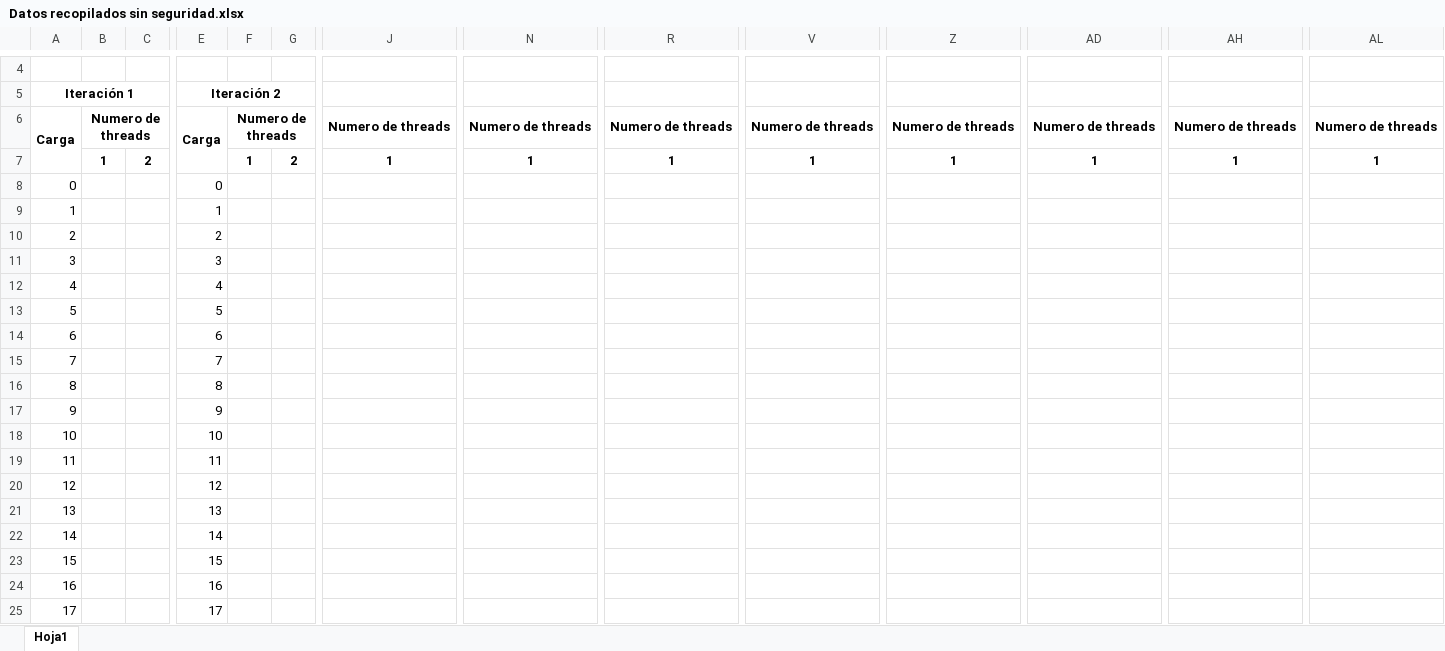
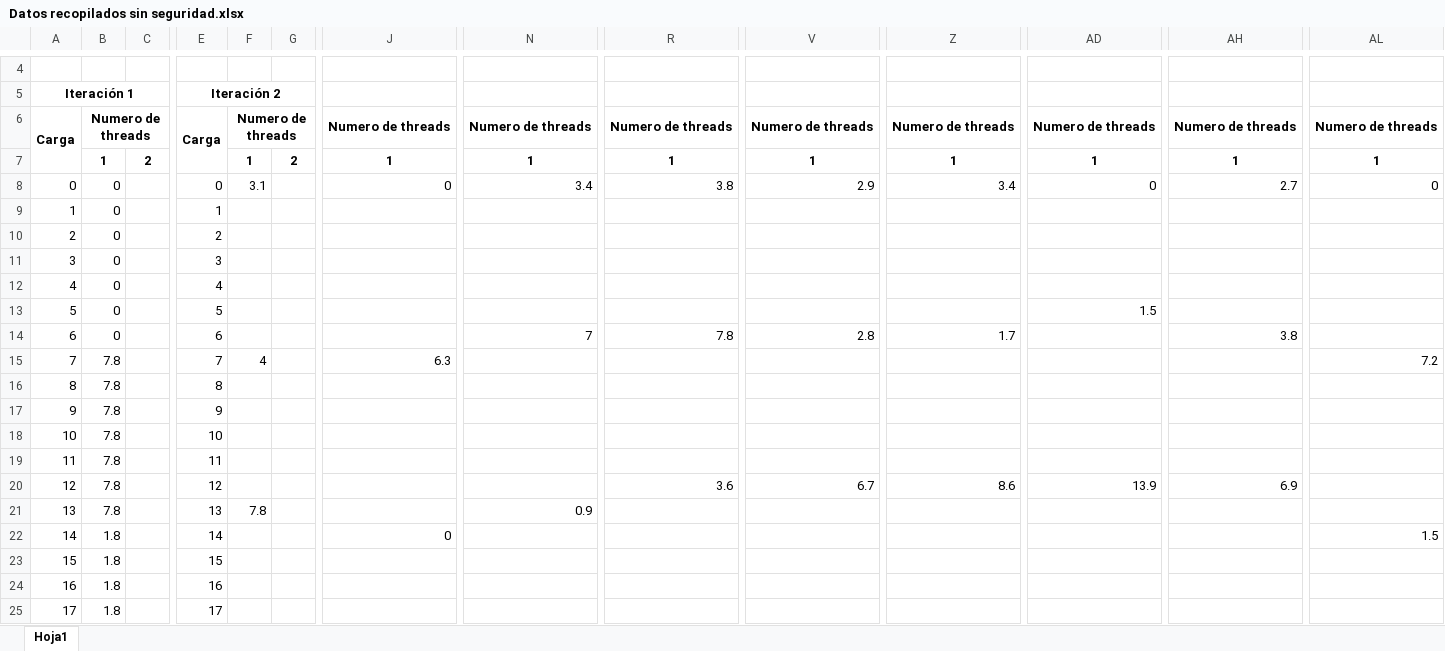
Before and after one commit to LeidyRomero/Caso2_transportes, an Excel workbook: docs/Caso 3/Datos recopilados sin seguridad.xlsx, sheet Hoja1, drawn as a sheet; only a part is shown, gaps mark what is left out; values as stored, in another font and other column widths than the file's, no borders; the diff covers the shown part only; the diff names each change by its address in the sheet, - before the commit and + after, or states it on an @@ line.

Commit message:
sin seguridad, documentos

```diff
--- a/docs/Caso 3/Datos recopilados sin seguridad.xlsx (sheet Hoja1)
+++ b/docs/Caso 3/Datos recopilados sin seguridad.xlsx (sheet Hoja1)
-B8:B14: (empty)
+B8:B14: 0
-F8: (empty)
+F8: 3.1
-J8: (empty)
+J8: 0
-N8: (empty)
+N8: 3.4
-R8: (empty)
+R8: 3.8
-V8: (empty)
+V8: 2.9
-Z8: (empty)
+Z8: 3.4
-AD8: (empty)
+AD8: 0
-AH8: (empty)
+AH8: 2.7
-AL8: (empty)
+AL8: 0
-AD13: (empty)
+AD13: 1.5
-N14: (empty)
+N14: 7
-R14: (empty)
+R14: 7.8
-V14: (empty)
+V14: 2.8
-Z14: (empty)
+Z14: 1.7
-AH14: (empty)
+AH14: 3.8
-B15:B21: (empty)
+B15:B21: 7.8
-F15: (empty)
+F15: 4
-J15: (empty)
+J15: 6.3
-AL15: (empty)
+AL15: 7.2
-R20: (empty)
+R20: 3.6
-V20: (empty)
+V20: 6.7
-Z20: (empty)
+Z20: 8.6
-AD20: (empty)
+AD20: 13.9
-AH20: (empty)
+AH20: 6.9
-F21: (empty)
+F21: 7.8
-N21: (empty)
+N21: 0.9
-B22:B25: (empty)
+B22:B25: 1.8
-J22: (empty)
+J22: 0
-AL22: (empty)
+AL22: 1.5
```
Also changed, not shown: 613 edited cells elsewhere in this sheet, 1 other file.
